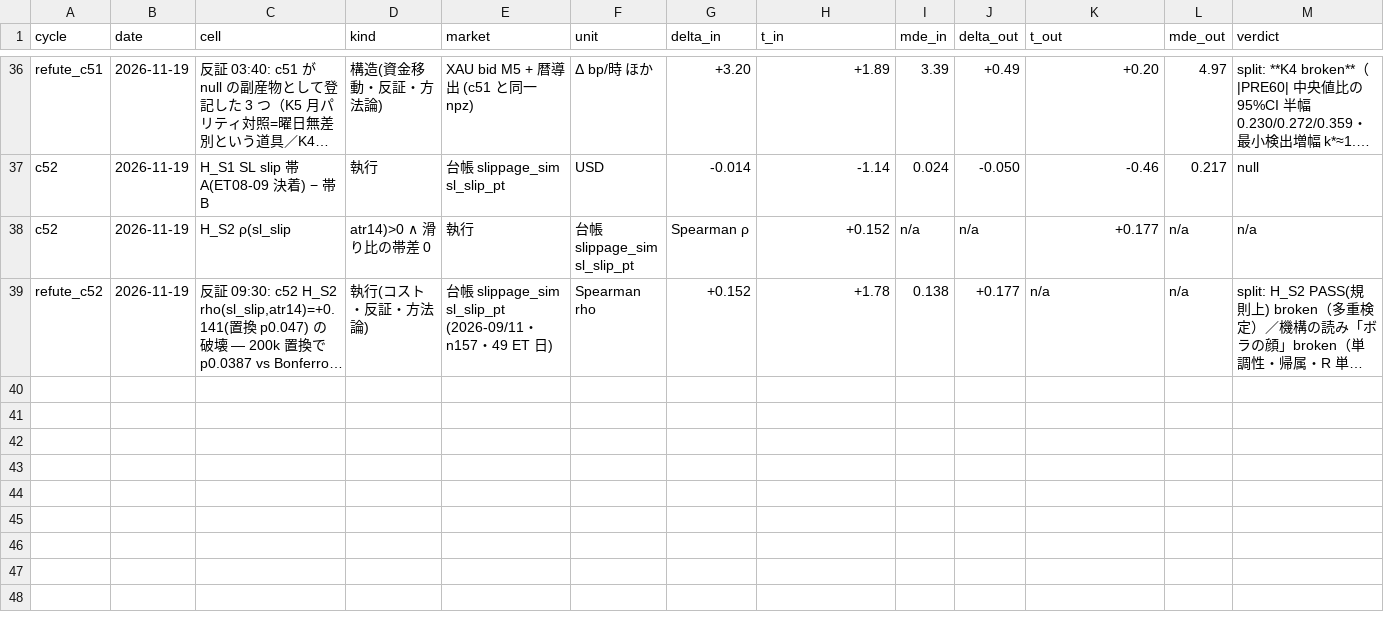
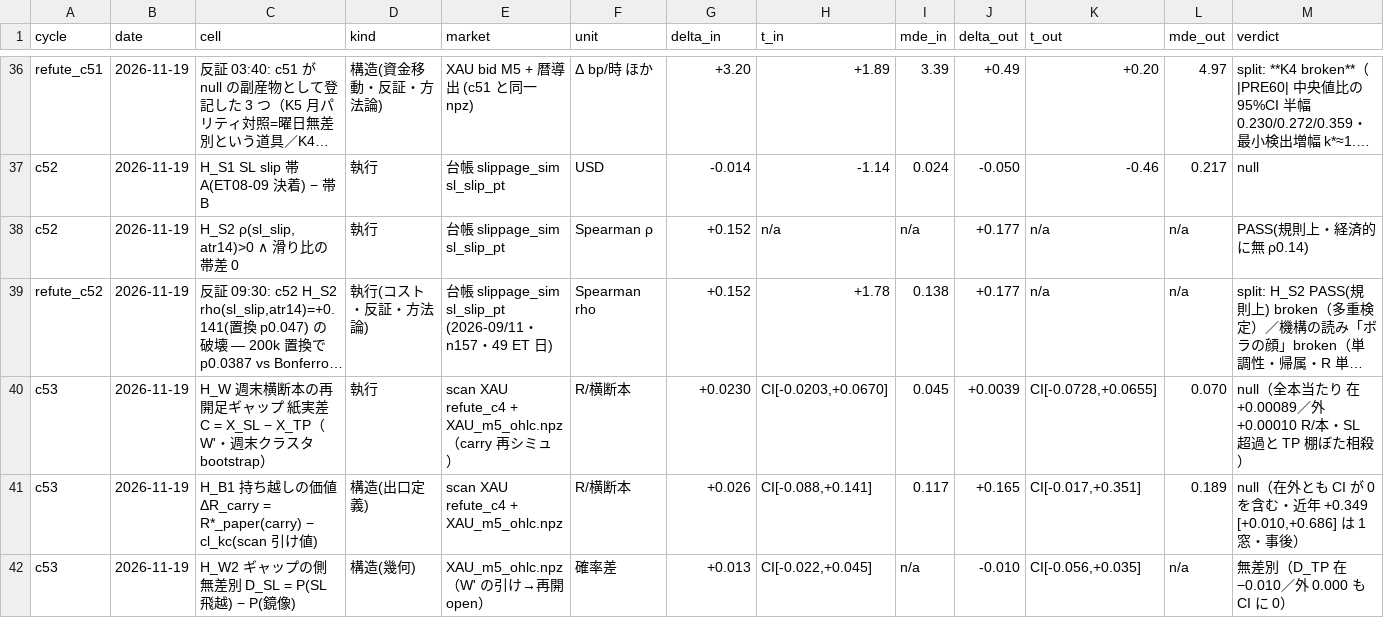
Before and after one commit to ke99089631-dev/aurel-memory-private-, a CSV file: projects/discretionary/live/AUREL_RESEARCH/data/cells.csv, drawn as a sheet; only a part is shown, gaps mark what is left out; long unchanged cells end in …; removed rows and columns are numbered as before the commit, all else as after; rows hold the shown columns only; the diff names each change by its address in the sheet, - before the commit and + after, or states it on an @@ line.

Commit message:
auto: AUREL sync 2026-11-19 13:07:56

```diff
--- a/projects/discretionary/live/AUREL_RESEARCH/data/cells.csv
+++ b/projects/discretionary/live/AUREL_RESEARCH/data/cells.csv
-row 38: c52 | 2026-11-19 | H_S2 ρ(sl_slip | atr14)>0 ∧ 滑り比の帯差 0 | 執行 | 台帳 slippage_sim sl_slip_pt | Spearman ρ | +0.152 | n/a | n/a | +0.177 | n/a | n/a
+row 38: c52 | 2026-11-19 | H_S2 ρ(sl_slip, atr14)>0 ∧ 滑り比の帯差 0 | 執行 | 台帳 slippage_sim sl_slip_pt | Spearman ρ | +0.152 | n/a | n/a | +0.177 | n/a | n/a | PASS(規則上・経済的に無 ρ0.14)
+row 40: c53 | 2026-11-19 | H_W 週末横断本の再開足ギャップ 紙実差 C = X_SL − X_TP（W'・週末クラスタ bootstrap） | 執行 | scan XAU refute_c4 + XAU_m5_ohlc.npz（carry 再シミュ） | R/横断本 | +0.0230 | CI[-0.0203,+0.0670] | 0.045 | +0.0039 | CI[-0.0728,+0.0655] | 0.070 | null（全本当たり 在 +0.00089／外 +0.00010 R/本・SL 超過と TP 棚ぼた相殺）
+row 41: c53 | 2026-11-19 | H_B1 持ち越しの価値 ΔR_carry = R*_paper(carry) − cl_kc(scan 引け値) | 構造(出口定義) | scan XAU refute_c4 + XAU_m5_ohlc.npz | R/横断本 | +0.026 | CI[-0.088,+0.141] | 0.117 | +0.165 | CI[-0.017,+0.351] | 0.189 | null（在外とも CI が 0 を含む・近年 +0.349 [+0.010,+0.686] は 1 窓・事後）
+row 42: c53 | 2026-11-19 | H_W2 ギャップの側無差別 D_SL = P(SL 飛越) − P(鏡像) | 構造(幾何) | XAU_m5_ohlc.npz（W' の引け→再開 open） | 確率差 | +0.013 | CI[-0.022,+0.045] | n/a | -0.010 | CI[-0.056,+0.035] | n/a | 無差別（D_TP 在 −0.010／外 0.000 も CI に 0）
```
Also changed, not shown: 14 other files.
